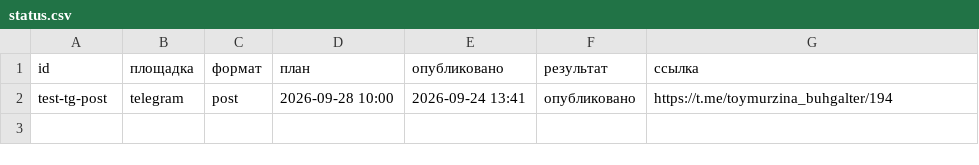
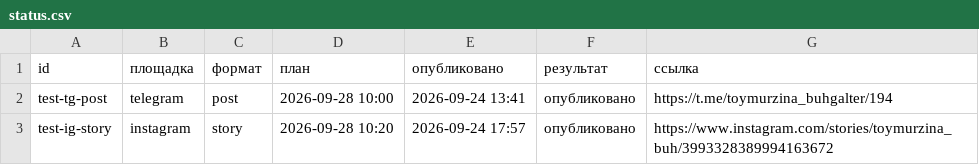
Before and after one commit to pavlik10011991-commits/avtoposter, a CSV file: status.csv, drawn as a sheet.

Commit message:
журнал: 2026-09-24 14:57 UTC

```diff
--- a/status.csv
+++ b/status.csv
@@ -2 +2,2 @@
 test-tg-post;telegram;post;2026-09-28 10:00;2026-09-24 13:41;опубликовано;https://t.me/toymurzina_buhgalter/194
+test-ig-story;instagram;story;2026-09-28 10:20;2026-09-24 17:57;опубликовано;https://www.instagram.com/stories/toymurzina_buh/3993328389994163672
```
